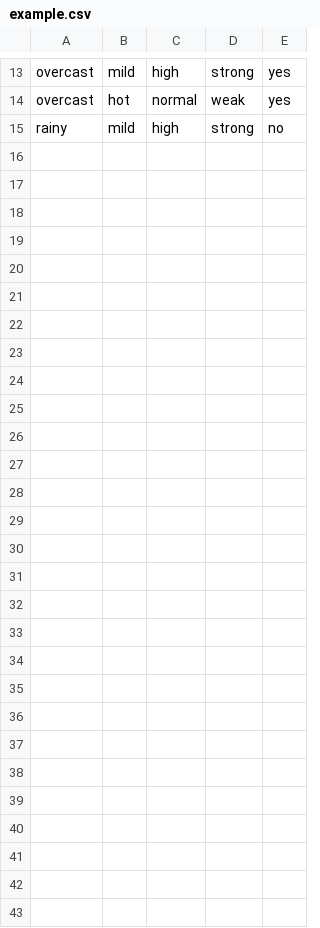
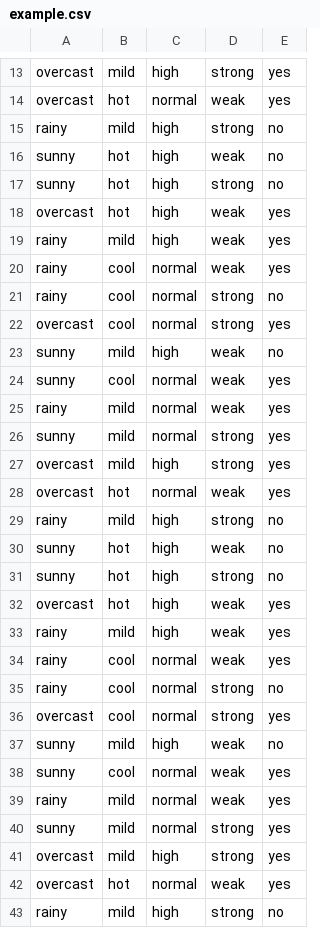
Before and after one commit to ttngoc653/DataMining-Applications-Classification, a CSV file: example.csv, drawn as a sheet; only a part is shown, gaps mark what is left out.

```diff
--- a/example.csv
+++ b/example.csv
@@ -15 +15,29 @@ overcast,hot,normal,weak,yes
 rainy,mild,high,strong,no
+sunny,hot,high,weak,no
+sunny,hot,high,strong,no
+overcast,hot,high,weak,yes
+rainy,mild,high,weak,yes
+rainy,cool,normal,weak,yes
+rainy,cool,normal,strong,no
+overcast,cool,normal,strong,yes
+sunny,mild,high,weak,no
+sunny,cool,normal,weak,yes
+rainy,mild,normal,weak,yes
+sunny,mild,normal,strong,yes
+overcast,mild,high,strong,yes
+overcast,hot,normal,weak,yes
+rainy,mild,high,strong,no
+sunny,hot,high,weak,no
+sunny,hot,high,strong,no
+overcast,hot,high,weak,yes
+rainy,mild,high,weak,yes
+rainy,cool,normal,weak,yes
+rainy,cool,normal,strong,no
+overcast,cool,normal,strong,yes
+sunny,mild,high,weak,no
+sunny,cool,normal,weak,yes
+rainy,mild,normal,weak,yes
+sunny,mild,normal,strong,yes
+overcast,mild,high,strong,yes
+overcast,hot,normal,weak,yes
+rainy,mild,high,strong,no
```
Also changed, not shown: 7 other files.
